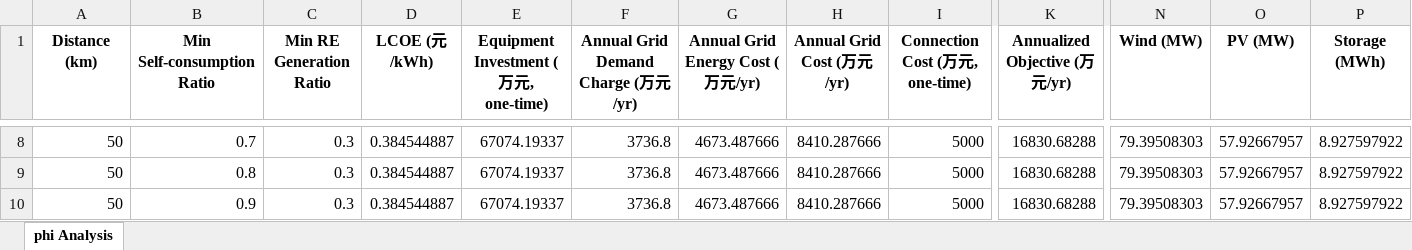
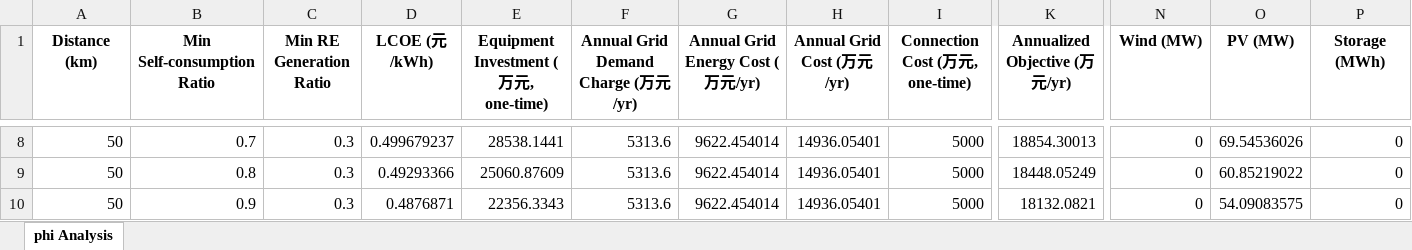
Before and after one commit to gwyxjtu/greenpower, an Excel workbook: plot/sensitivity_phi.xlsx, sheet phi Analysis, drawn as a sheet; only a part is shown, gaps mark what is left out; values as stored, in another font and other column widths than the file's, no borders; the diff covers the shown part only; the diff names each change by its address in the sheet, - before the commit and + after, or states it on an @@ line.

```diff
--- a/plot/sensitivity_phi.xlsx (sheet phi Analysis)
+++ b/plot/sensitivity_phi.xlsx (sheet phi Analysis)
-D8 (LCOE (元/kWh)): 0.384544887
+D8 (LCOE (元/kWh)): 0.499679237
-E8: 67074.19337
+E8: 28538.1441
-F8:F10: 3736.8
+F8:F10: 5313.6
-G8:G10 (Annual Grid Energy Cost (万元/yr)): 4673.487666
+G8:G10 (Annual Grid Energy Cost (万元/yr)): 9622.454014
-H8:H10 (Annual Grid Cost (万元/yr)): 8410.287666
+H8:H10 (Annual Grid Cost (万元/yr)): 14936.05401
-K8 (Annualized Objective (万元/yr)): 16830.68288
+K8 (Annualized Objective (万元/yr)): 18854.30013
-N8:N10 (Wind (MW)): 79.39508303
+N8:N10 (Wind (MW)): 0
-O8 (PV (MW)): 57.92667957
+O8 (PV (MW)): 69.54536026
-P8:P10 (Storage (MWh)): 8.927597922
+P8:P10 (Storage (MWh)): 0
-D9 (LCOE (元/kWh)): 0.384544887
+D9 (LCOE (元/kWh)): 0.49293366
-E9: 67074.19337
+E9: 25060.87609
-K9 (Annualized Objective (万元/yr)): 16830.68288
+K9 (Annualized Objective (万元/yr)): 18448.05249
-O9 (PV (MW)): 57.92667957
+O9 (PV (MW)): 60.85219022
-D10 (LCOE (元/kWh)): 0.384544887
+D10 (LCOE (元/kWh)): 0.4876871
-E10: 67074.19337
+E10: 22356.3343
-K10 (Annualized Objective (万元/yr)): 16830.68288
+K10 (Annualized Objective (万元/yr)): 18132.0821
-O10 (PV (MW)): 57.92667957
+O10 (PV (MW)): 54.09083575
```
Also changed, not shown: 54 edited cells elsewhere in this sheet, plot/sensitivity_theta.xlsx, 40 other files.
